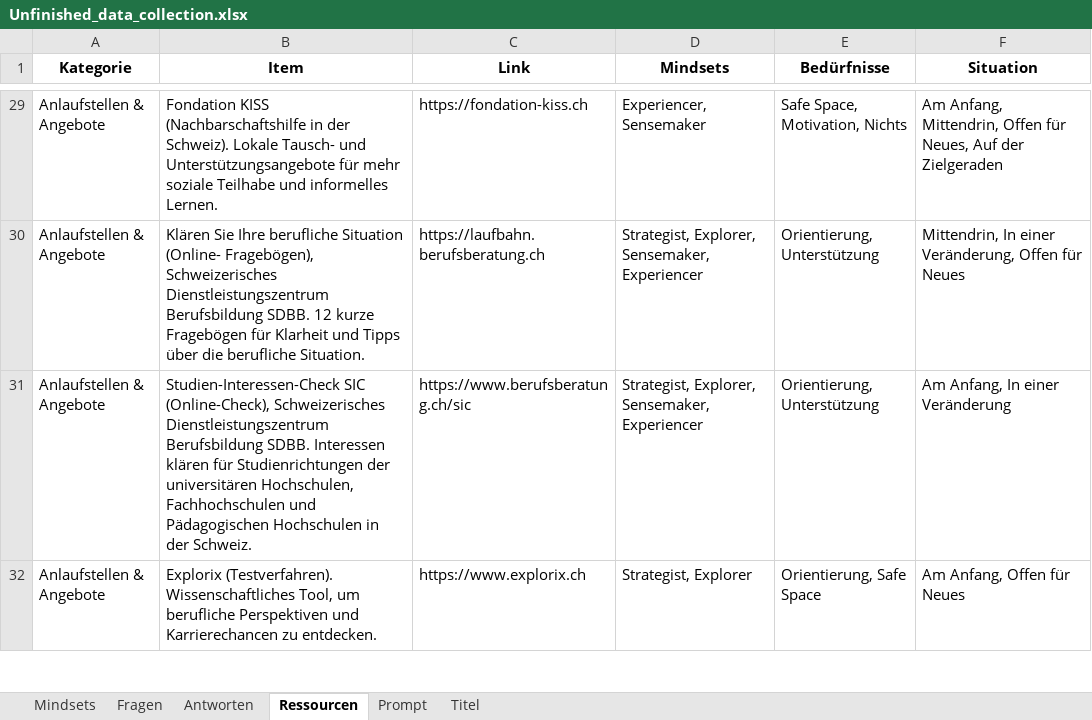
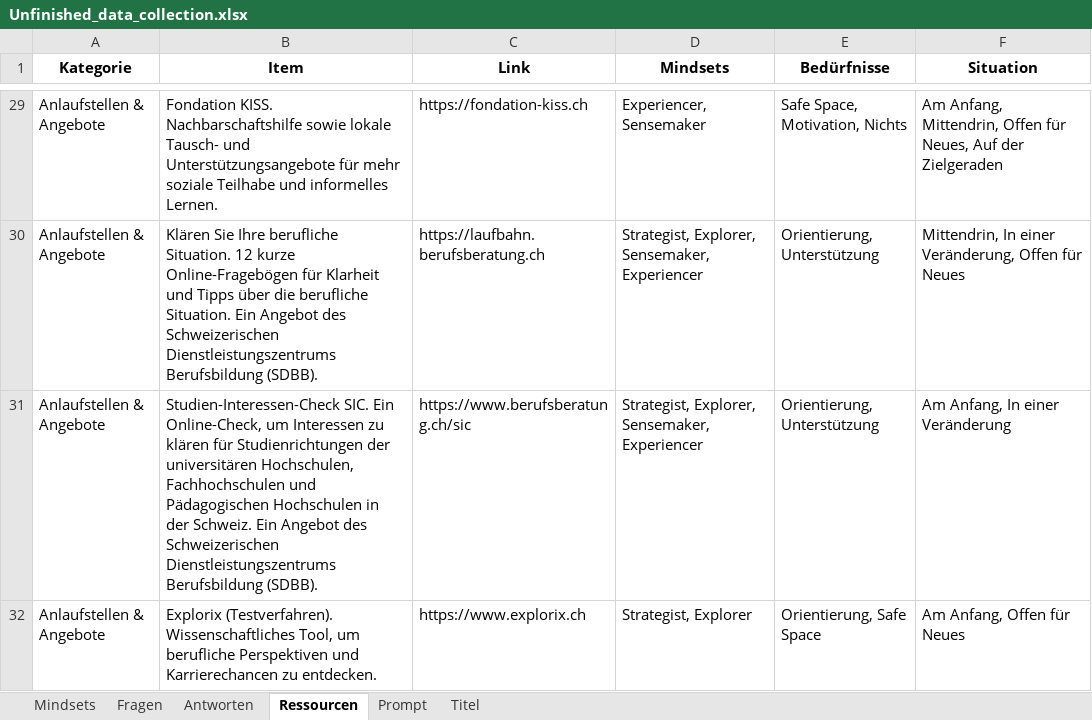
Before and after one commit to museum-of-lifelong-learning/unfinished, an Excel workbook: assets/Unfinished_data_collection.xlsx, sheet Ressourcen, drawn as a sheet; only a part is shown, gaps mark what is left out; values as stored, in another font and other column widths than the file's, no borders; the diff covers the shown part only; the diff names each change by its address in the sheet, - before the commit and + after, or states it on an @@ line.

```diff
--- a/assets/Unfinished_data_collection.xlsx (sheet Ressourcen)
+++ b/assets/Unfinished_data_collection.xlsx (sheet Ressourcen)
-B29 (Item): Fondation KISS (Nachbarschaftshilfe in der Schweiz). Lokale Tausch- und…
+B29 (Item): Fondation KISS. Nachbarschaftshilfe sowie lokale Tausch- und…
-B30 (Item): …Ihre berufliche Situation (Online- Fragebögen), Schweizerisches Dienstleistungszentrum Berufsbildung SDBB. 12 kurze Fragebögen für Klarheit und Tipps über die berufliche Situation.
+B30 (Item): …Ihre berufliche Situation. 12 kurze Online-Fragebögen für Klarheit und Tipps über die berufliche Situation. Ein Angebot des Schweizerischen Dienstleistungszentrums Berufsbildung (SDBB).
-B31 (Item): Studien-Interessen-Check SIC (Online-Check), Schweizerisches Dienstleistungszentrum Berufsbildung SDBB. Interessen klären für Studienrichtungen der universitären Hochschulen, Fachhochschulen und Pädagogischen Hochschulen in der Schweiz.
+B31 (Item): Studien-Interessen-Check SIC. Ein Online-Check, um Interessen zu klären für Studienrichtungen der universitären Hochschulen, Fachhochschulen und Pädagogischen Hochschulen in der Schweiz. Ein Angebot des Schweizerischen Dienstleistungszentrums Berufsbildung (SDBB).
```
Also changed, not shown: 33 edited cells elsewhere in this sheet, sheet Antworten, 1 other file.
